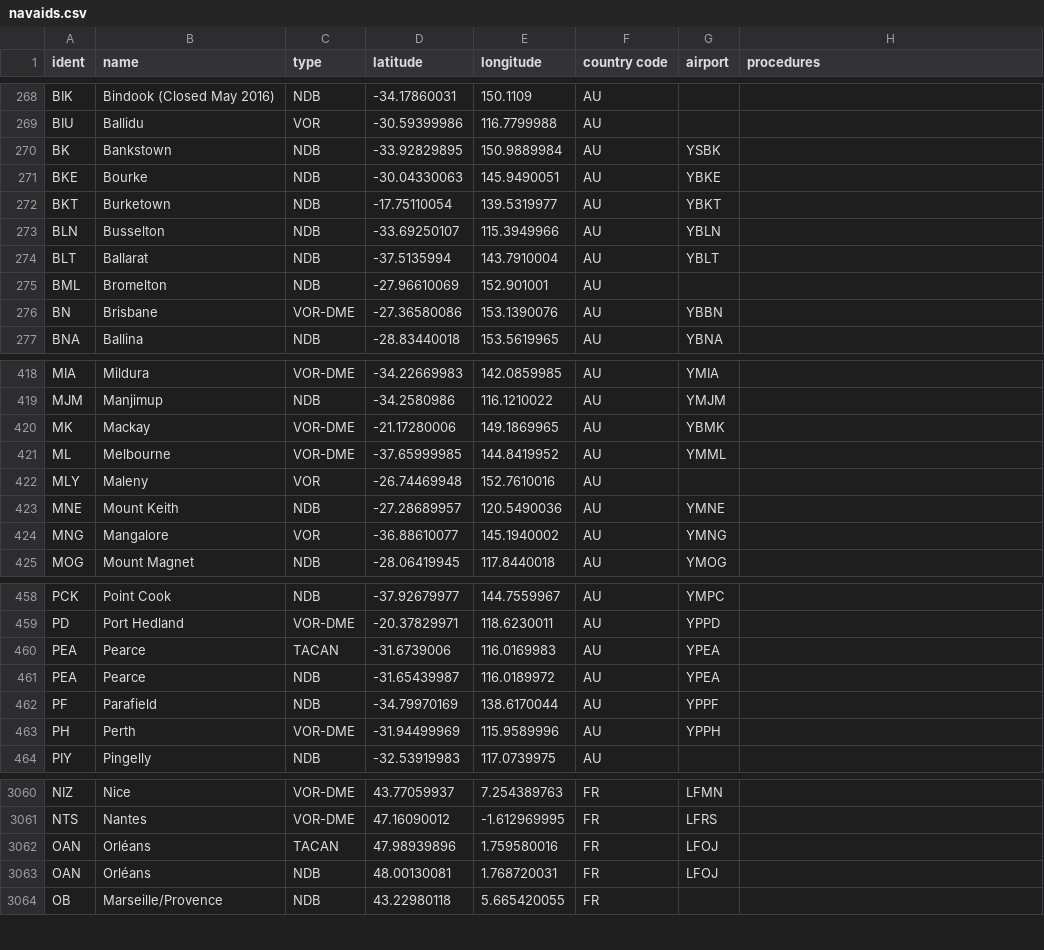
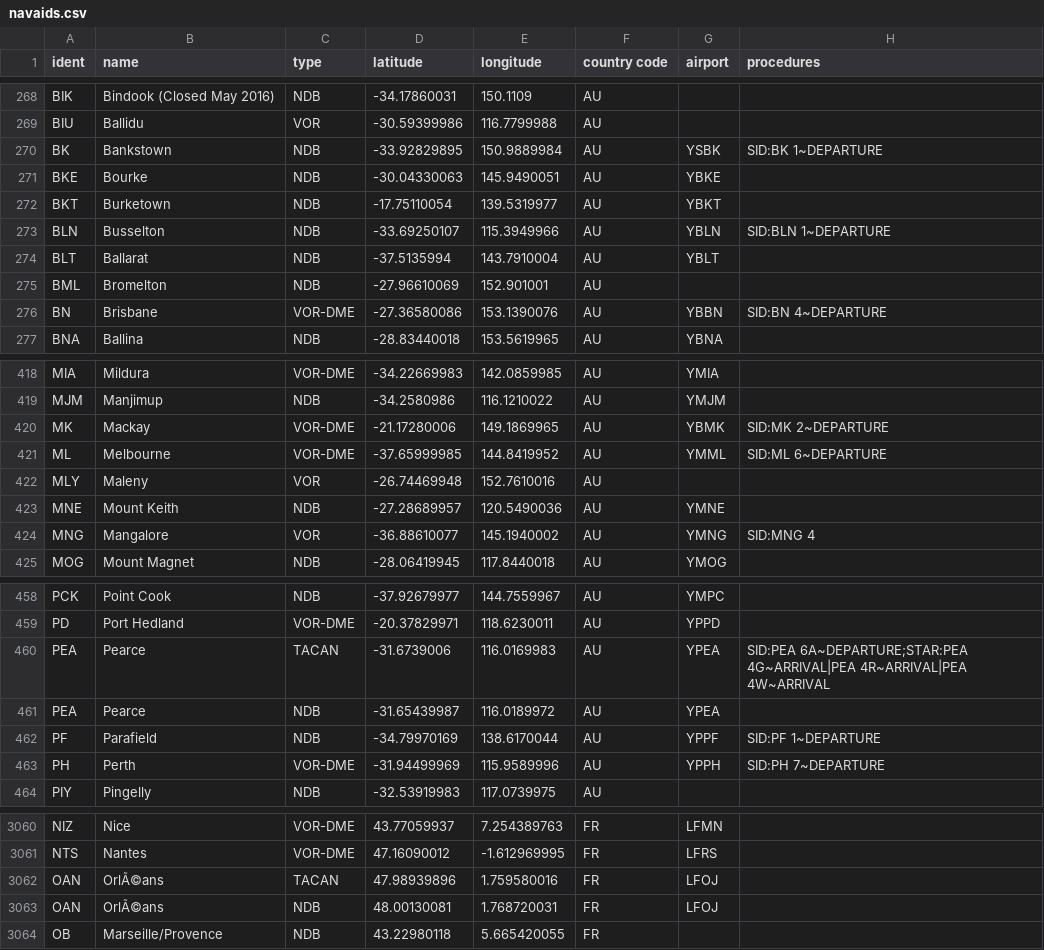
Before and after one commit to KarimEssac/ADS-B-Exchange-waypoints-finder, a CSV file: navaids.csv, drawn as a sheet; only a part is shown, gaps mark what is left out; the diff covers the shown part only.

Commit message:
Add Australian SID/STAR procedures + chart suffix copy feature
- Add ~SUFFIX format to CSV procedure data (e.g. GROOK 1~DEPARTURE) allowing per-procedure chart name suffixes for copy-to-clipboard
- background.js: Parse tilde-separated suffix from CSV proc names, store as 'suffix' property on proc objects
- content_main.js: procVariantReadback() accepts optional chartSuffix param, appending DEPARTURE/ARRIVAL to NATO readback on copy
- content_main.js: Ctrl-hold popup shows DEP/ARR badge next to procedures that have chart suffixes
- content_main.js: Tracker panel variant data serializes suffix property for Ctrl-popup reconstruction
- popup.js: Add getProcTypeLabel/shouldCollapseProcSearchLabel helpers for search result display
- waypoints.csv: 166 Australian waypoints with SID/STAR procedures across 20+ airports
- navaids.csv: 25 Australian navaids with SID/STAR procedures (AD, AMB, AV, BK, BLN, BN, CB, CG, CS, DN, EDN, JT, LT, MK, ML, MNG, NWA, OK, PEA, PF, PH, RIC, RK, SY, TL)
- BRISY waypoint added for Amberley SID fix
- data_version.json bumped from 16 to 21

```diff
--- a/navaids.csv
+++ b/navaids.csv
@@ -269,9 +269,9 @@ BIK,Bindook (Closed May 2016),NDB,-34.17860031,150.1109,AU,,
 BIU,Ballidu,VOR,-30.59399986,116.7799988,AU,,
-BK,Bankstown,NDB,-33.92829895,150.9889984,AU,YSBK,
+BK,Bankstown,NDB,-33.92829895,150.9889984,AU,YSBK,"SID:BK 1~DEPARTURE"
 BKE,Bourke,NDB,-30.04330063,145.9490051,AU,YBKE,
 BKT,Burketown,NDB,-17.75110054,139.5319977,AU,YBKT,
-BLN,Busselton,NDB,-33.69250107,115.3949966,AU,YBLN,
+BLN,Busselton,NDB,-33.69250107,115.3949966,AU,YBLN,"SID:BLN 1~DEPARTURE"
 BLT,Ballarat,NDB,-37.5135994,143.7910004,AU,YBLT,
 BML,Bromelton,NDB,-27.96610069,152.901001,AU,,
-BN,Brisbane,VOR-DME,-27.36580086,153.1390076,AU,YBBN,
+BN,Brisbane,VOR-DME,-27.36580086,153.1390076,AU,YBBN,"SID:BN 4~DEPARTURE"
 BNA,Ballina,NDB,-28.83440018,153.5619965,AU,YBNA,
@@ -419,7 +419,7 @@ MIA,Mildura,VOR-DME,-34.22669983,142.0859985,AU,YMIA,
 MJM,Manjimup,NDB,-34.2580986,116.1210022,AU,YMJM,
-MK,Mackay,VOR-DME,-21.17280006,149.1869965,AU,YBMK,
-ML,Melbourne,VOR-DME,-37.65999985,144.8419952,AU,YMML,
+MK,Mackay,VOR-DME,-21.17280006,149.1869965,AU,YBMK,"SID:MK 2~DEPARTURE"
+ML,Melbourne,VOR-DME,-37.65999985,144.8419952,AU,YMML,"SID:ML 6~DEPARTURE"
 MLY,Maleny,VOR,-26.74469948,152.7610016,AU,,
 MNE,Mount Keith,NDB,-27.28689957,120.5490036,AU,YMNE,
-MNG,Mangalore,VOR,-36.88610077,145.1940002,AU,YMNG,
+MNG,Mangalore,VOR,-36.88610077,145.1940002,AU,YMNG,"SID:MNG 4"
 MOG,Mount Magnet,NDB,-28.06419945,117.8440018,AU,YMOG,
@@ -459,6 +459,6 @@ PCK,Point Cook,NDB,-37.92679977,144.7559967,AU,YMPC,
 PD,Port Hedland,VOR-DME,-20.37829971,118.6230011,AU,YPPD,
-PEA,Pearce,TACAN,-31.6739006,116.0169983,AU,YPEA,
+PEA,Pearce,TACAN,-31.6739006,116.0169983,AU,YPEA,"SID:PEA 6A~DEPARTURE;STAR:PEA 4G~ARRIVAL|PEA 4R~ARRIVAL|PEA 4W~ARRIVAL"
 PEA,Pearce,NDB,-31.65439987,116.0189972,AU,YPEA,
-PF,Parafield,NDB,-34.79970169,138.6170044,AU,YPPF,
-PH,Perth,VOR-DME,-31.94499969,115.9589996,AU,YPPH,
+PF,Parafield,NDB,-34.79970169,138.6170044,AU,YPPF,"SID:PF 1~DEPARTURE"
+PH,Perth,VOR-DME,-31.94499969,115.9589996,AU,YPPH,"SID:PH 7~DEPARTURE"
 PIY,Pingelly,NDB,-32.53919983,117.0739975,AU,,
@@ -3061,4 +3061,4 @@ NIZ,Nice,VOR-DME,43.77059937,7.254389763,FR,LFMN,
 NTS,Nantes,VOR-DME,47.16090012,-1.612969995,FR,LFRS,
-OAN,Orléans,TACAN,47.98939896,1.759580016,FR,LFOJ,
-OAN,Orléans,NDB,48.00130081,1.768720031,FR,LFOJ,
+OAN,OrlÃ©ans,TACAN,47.98939896,1.759580016,FR,LFOJ,
+OAN,OrlÃ©ans,NDB,48.00130081,1.768720031,FR,LFOJ,
 OB,Marseille/Provence,NDB,43.22980118,5.665420055,FR,,
```
Also changed, not shown: 25 edited cells elsewhere in this file, 5 other files.
